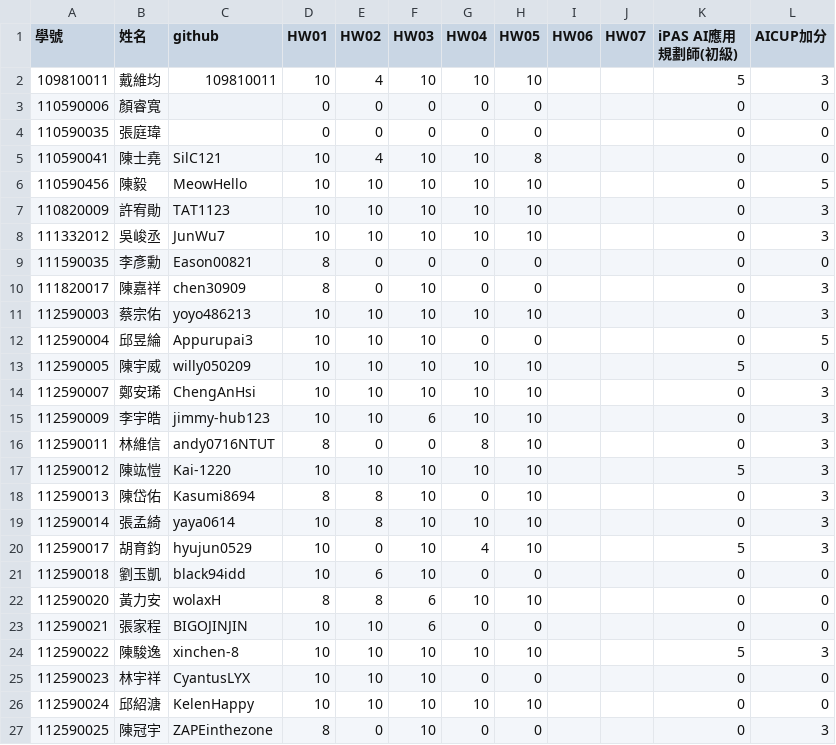
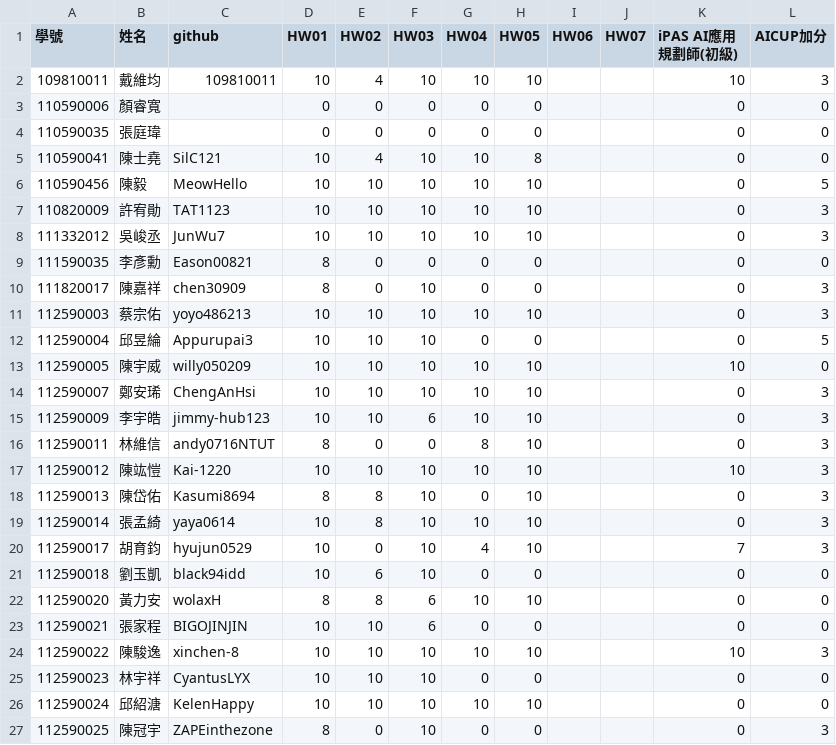
Before and after one commit to tjhsieh/tjhsieh.github.io, a CSV file: c/ai/ai2025s/syllabus/grade/data.csv, drawn as a sheet; only a part is shown.

Commit message:
Add files via upload

```diff
--- a/c/ai/ai2025s/syllabus/grade/data.csv
+++ b/c/ai/ai2025s/syllabus/grade/data.csv
@@ -1,3 +1,3 @@
 "學號	",姓名,github,HW01,HW02,HW03,HW04,HW05,HW06,HW07,iPAS AI應用規劃師(初級),AICUP加分
-109810011,戴維均,109810011,10,4,10,10,10,,,5,3
+109810011,戴維均,109810011,10,4,10,10,10,,,10,3
 110590006,顏睿寬,,0,0,0,0,0,,,0,0
@@ -12,3 +12,3 @@
 112590004,邱昱綸,Appurupai3,10,10,10,0,0,,,0,5
-112590005,陳宇威,willy050209,10,10,10,10,10,,,5,0
+112590005,陳宇威,willy050209,10,10,10,10,10,,,10,0
 112590007,鄭安琋,ChengAnHsi,10,10,10,10,10,,,0,3
@@ -16,6 +16,6 @@
 112590011,林維信,andy0716NTUT,8,0,0,8,10,,,0,3
-112590012,陳竑愷,Kai-1220,10,10,10,10,10,,,5,3
+112590012,陳竑愷,Kai-1220,10,10,10,10,10,,,10,3
 112590013,陳岱佑,Kasumi8694,8,8,10,0,10,,,0,3
 112590014,張孟綺,yaya0614,10,8,10,10,10,,,0,3
-112590017,胡育鈞,hyujun0529,10,0,10,4,10,,,5,3
+112590017,胡育鈞,hyujun0529,10,0,10,4,10,,,7,3
 112590018,劉玉凱,black94idd,10,6,10,0,0,,,0,0
@@ -23,3 +23,3 @@
 112590021,張家程,BIGOJINJIN,10,10,6,0,0,,,0,0
-112590022,陳駿逸,xinchen-8,10,10,10,10,10,,,5,3
+112590022,陳駿逸,xinchen-8,10,10,10,10,10,,,10,3
 112590023,林宇祥,CyantusLYX,10,10,10,0,0,,,0,0
```
